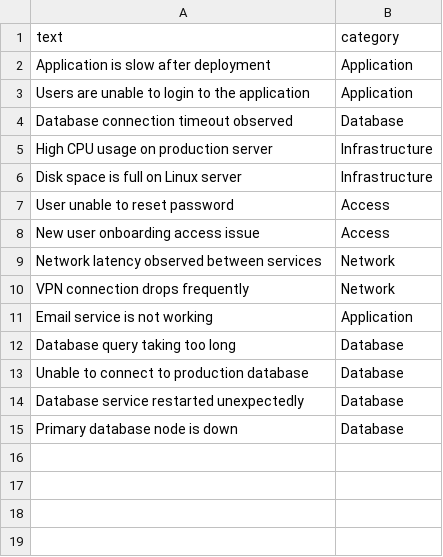
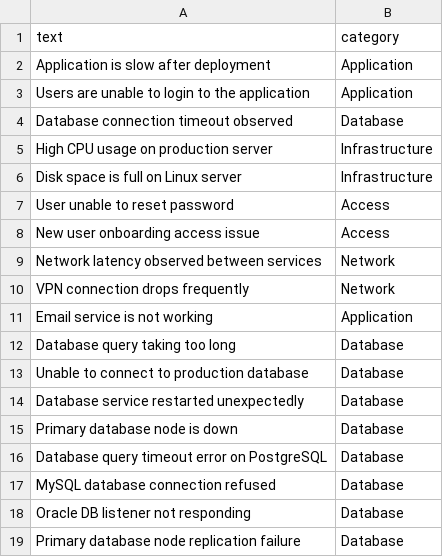
Before and after one commit to shaikfahadeng/AI-Incident-categorization, a CSV file: data/incidents.csv, drawn as a sheet; the diff names each change by its address in the sheet, - before the commit and + after, or states it on an @@ line.

Commit message:
database connection timeout

```diff
--- a/data/incidents.csv
+++ b/data/incidents.csv
+row 16: Database query timeout error on PostgreSQL | Database
+row 17: MySQL database connection refused | Database
+row 18: Oracle DB listener not responding | Database
+row 19: Primary database node replication failure | Database
```
